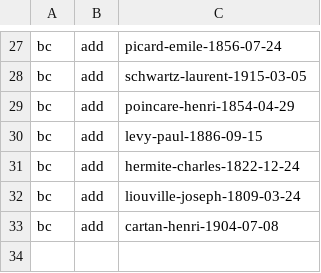
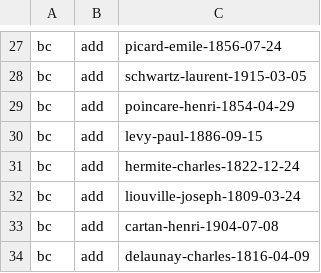
Before and after one commit to tig12/ogdb-wiki, a CSV file: manage/actions.csv, drawn as a sheet; only a part is shown, gaps mark what is left out.

Commit message:
Add delaunay-charles-1816-04-09

```diff
--- a/manage/actions.csv
+++ b/manage/actions.csv
@@ -33 +33,2 @@ bc;add;liouville-joseph-1809-03-24
 bc;add;cartan-henri-1904-07-08
+bc;add;delaunay-charles-1816-04-09
```
Also changed, not shown: 3 other files.
